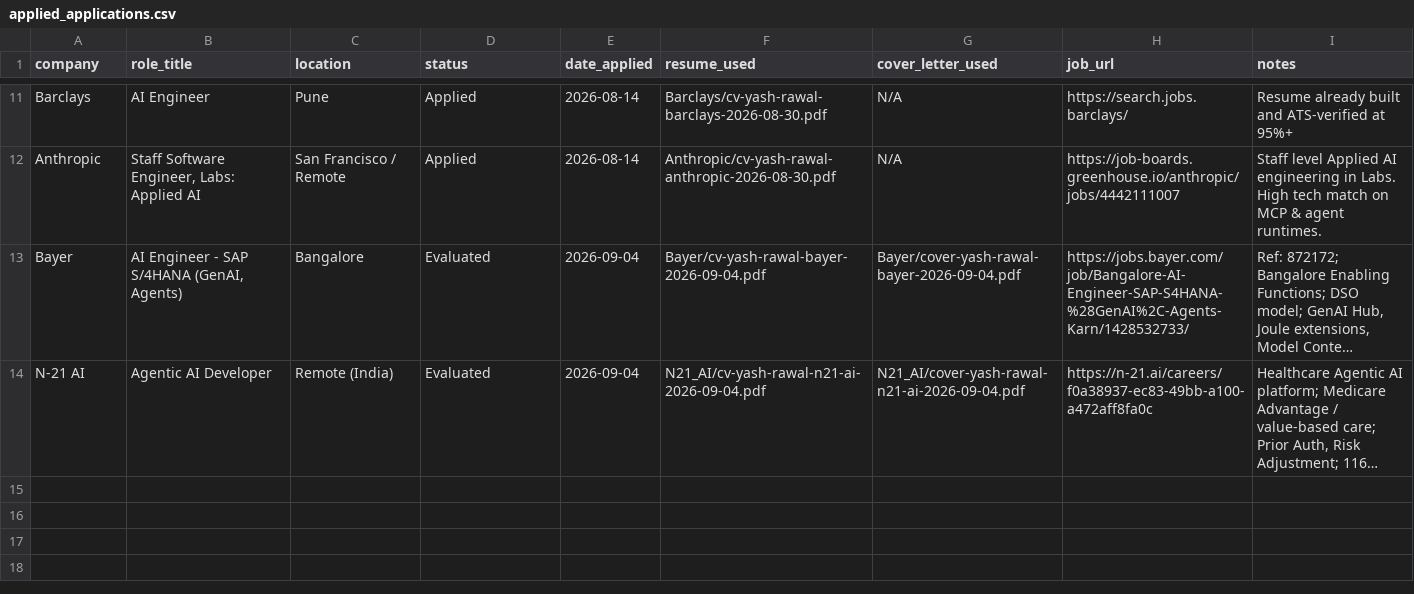
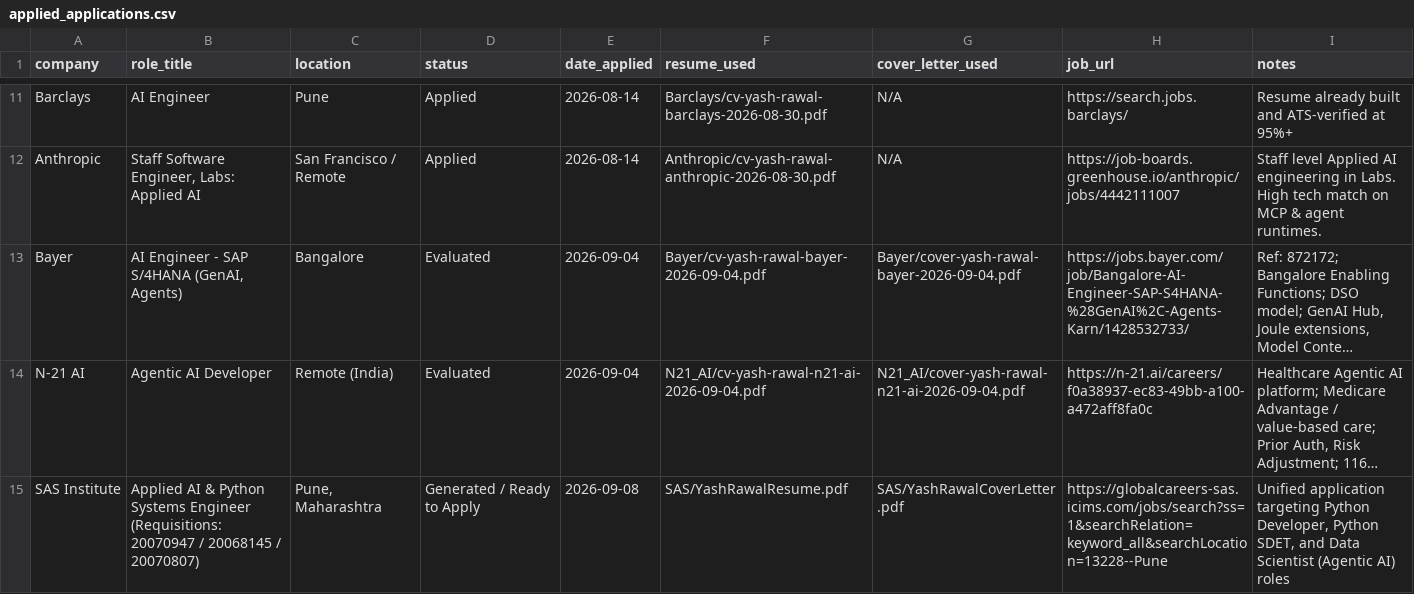
Before and after one commit to YashRL/Resume_Factory, a CSV file: applied_applications.csv, drawn as a sheet; only a part is shown, gaps mark what is left out; long unchanged cells end in …; the diff names each change by its address in the sheet, - before the commit and + after, or states it on an @@ line.

Commit message:
Generate unified 3-in-1 SAS resume and cover letter (Python Developer, Python SDET, Data Scientist)

```diff
--- a/applied_applications.csv
+++ b/applied_applications.csv
+row 15: SAS Institute | Applied AI & Python Systems Engineer (Requisitions: 20070947 / 20068145 / 20070807) | Pune, Maharashtra | Generated / Ready to Apply | 2026-09-08 | SAS/YashRawalResume.pdf | SAS/YashRawalCoverLetter.pdf | https://globalcareers-sas.icims.com/jobs/search?ss=1&searchRelation=keyword_all&searchLocation=13228--Pune | Unified application targeting Python Developer, Python SDET, and Data Scientist (Agentic AI) roles
```
Also changed, not shown: 6 other files.
